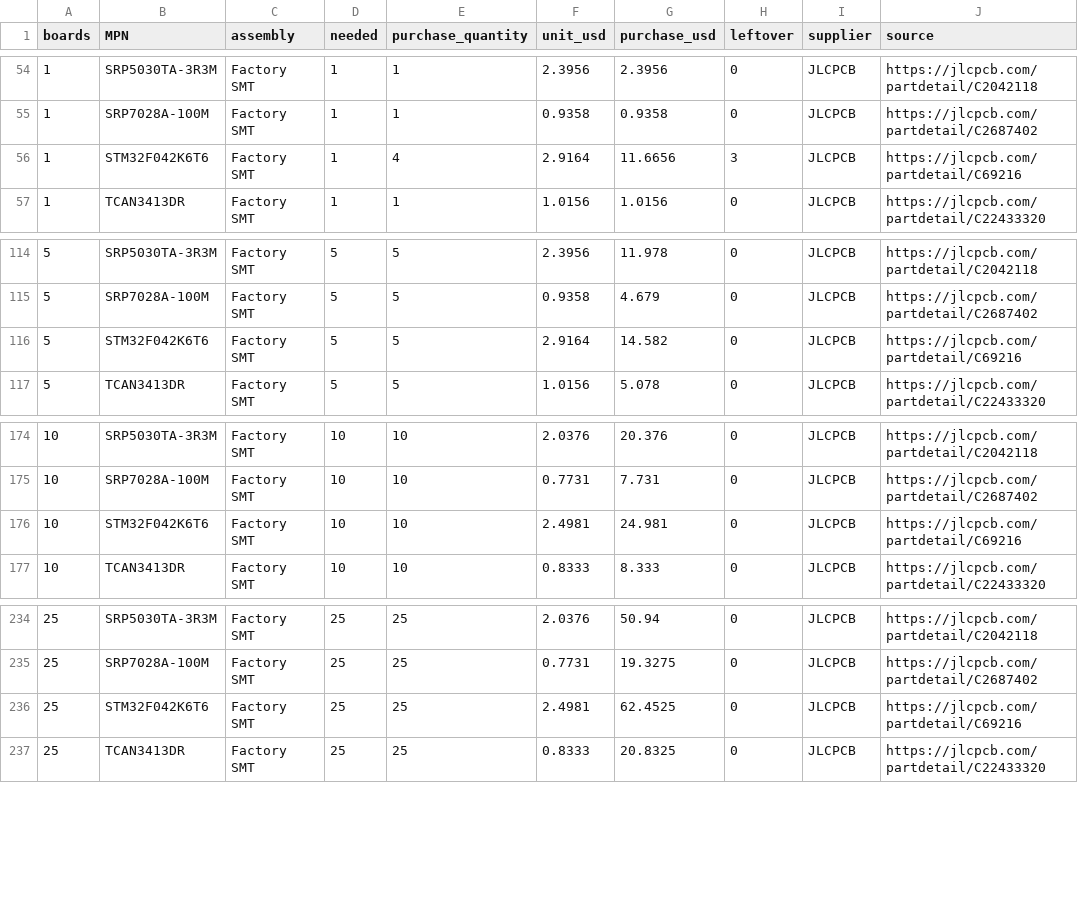
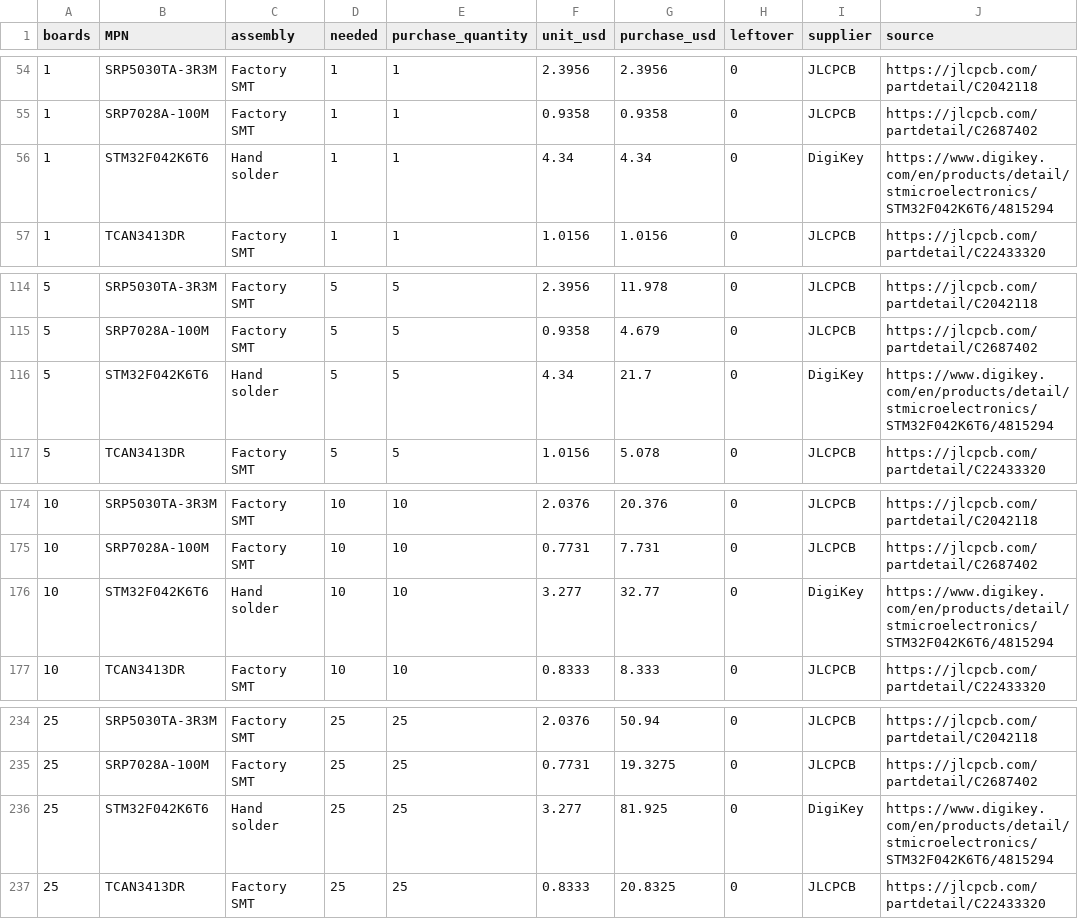
Before and after one commit to barkinvar/sugerCANe, a CSV file: current/bom/cost_detail.csv, drawn as a sheet; only a part is shown, gaps mark what is left out.

```diff
--- a/current/bom/cost_detail.csv
+++ b/current/bom/cost_detail.csv
@@ -55,3 +55,3 @@ boards,MPN,assembly,needed,purchase_quantity,unit_usd,purchase_usd,leftover,supp
 1,SRP7028A-100M,Factory SMT,1,1,0.9358,0.9358,0,JLCPCB,https://jlcpcb.com/partdetail/C2687402
-1,STM32F042K6T6,Factory SMT,1,4,2.9164,11.6656,3,JLCPCB,https://jlcpcb.com/partdetail/C69216
+1,STM32F042K6T6,Hand solder,1,1,4.34,4.34,0,DigiKey,https://www.digikey.com/en/products/detail/stmicroelectronics/STM32F042K6T6/4815294
 1,TCAN3413DR,Factory SMT,1,1,1.0156,1.0156,0,JLCPCB,https://jlcpcb.com/partdetail/C22433320
@@ -115,3 +115,3 @@ boards,MPN,assembly,needed,purchase_quantity,unit_usd,purchase_usd,leftover,supp
 5,SRP7028A-100M,Factory SMT,5,5,0.9358,4.679,0,JLCPCB,https://jlcpcb.com/partdetail/C2687402
-5,STM32F042K6T6,Factory SMT,5,5,2.9164,14.582,0,JLCPCB,https://jlcpcb.com/partdetail/C69216
+5,STM32F042K6T6,Hand solder,5,5,4.34,21.7,0,DigiKey,https://www.digikey.com/en/products/detail/stmicroelectronics/STM32F042K6T6/4815294
 5,TCAN3413DR,Factory SMT,5,5,1.0156,5.078,0,JLCPCB,https://jlcpcb.com/partdetail/C22433320
@@ -175,3 +175,3 @@ boards,MPN,assembly,needed,purchase_quantity,unit_usd,purchase_usd,leftover,supp
 10,SRP7028A-100M,Factory SMT,10,10,0.7731,7.731,0,JLCPCB,https://jlcpcb.com/partdetail/C2687402
-10,STM32F042K6T6,Factory SMT,10,10,2.4981,24.981,0,JLCPCB,https://jlcpcb.com/partdetail/C69216
+10,STM32F042K6T6,Hand solder,10,10,3.277,32.77,0,DigiKey,https://www.digikey.com/en/products/detail/stmicroelectronics/STM32F042K6T6/4815294
 10,TCAN3413DR,Factory SMT,10,10,0.8333,8.333,0,JLCPCB,https://jlcpcb.com/partdetail/C22433320
@@ -235,3 +235,3 @@ boards,MPN,assembly,needed,purchase_quantity,unit_usd,purchase_usd,leftover,supp
 25,SRP7028A-100M,Factory SMT,25,25,0.7731,19.3275,0,JLCPCB,https://jlcpcb.com/partdetail/C2687402
-25,STM32F042K6T6,Factory SMT,25,25,2.4981,62.4525,0,JLCPCB,https://jlcpcb.com/partdetail/C69216
+25,STM32F042K6T6,Hand solder,25,25,3.277,81.925,0,DigiKey,https://www.digikey.com/en/products/detail/stmicroelectronics/STM32F042K6T6/4815294
 25,TCAN3413DR,Factory SMT,25,25,0.8333,20.8325,0,JLCPCB,https://jlcpcb.com/partdetail/C22433320
```
Also changed, not shown: current/bom/BOM_JLCPCB.csv, current/bom/BOM_grouped.csv, 53 other files.
